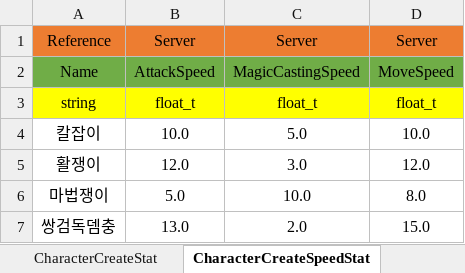
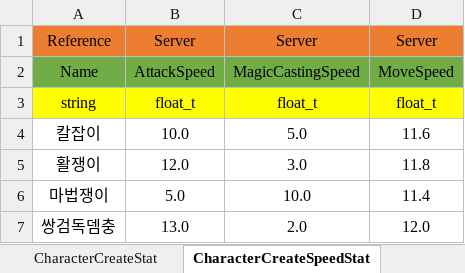
Before and after one commit to newmri/Core, an Excel workbook: Document/Data/Character/Character.xlsx, sheet CharacterCreateSpeedStat, drawn as a sheet; values as stored, in another font and other column widths than the file's, no borders; the diff names each change by its address in the sheet, - before the commit and + after, or states it on an @@ line.

```diff
--- a/Document/Data/Character/Character.xlsx (sheet CharacterCreateSpeedStat)
+++ b/Document/Data/Character/Character.xlsx (sheet CharacterCreateSpeedStat)
-D4: 10.0
+D4: 11.6
-D5: 12.0
+D5: 11.8
-D6: 8.0
+D6: 11.4
-D7: 15.0
+D7: 12.0
```
Also changed, not shown: 32 other files.
